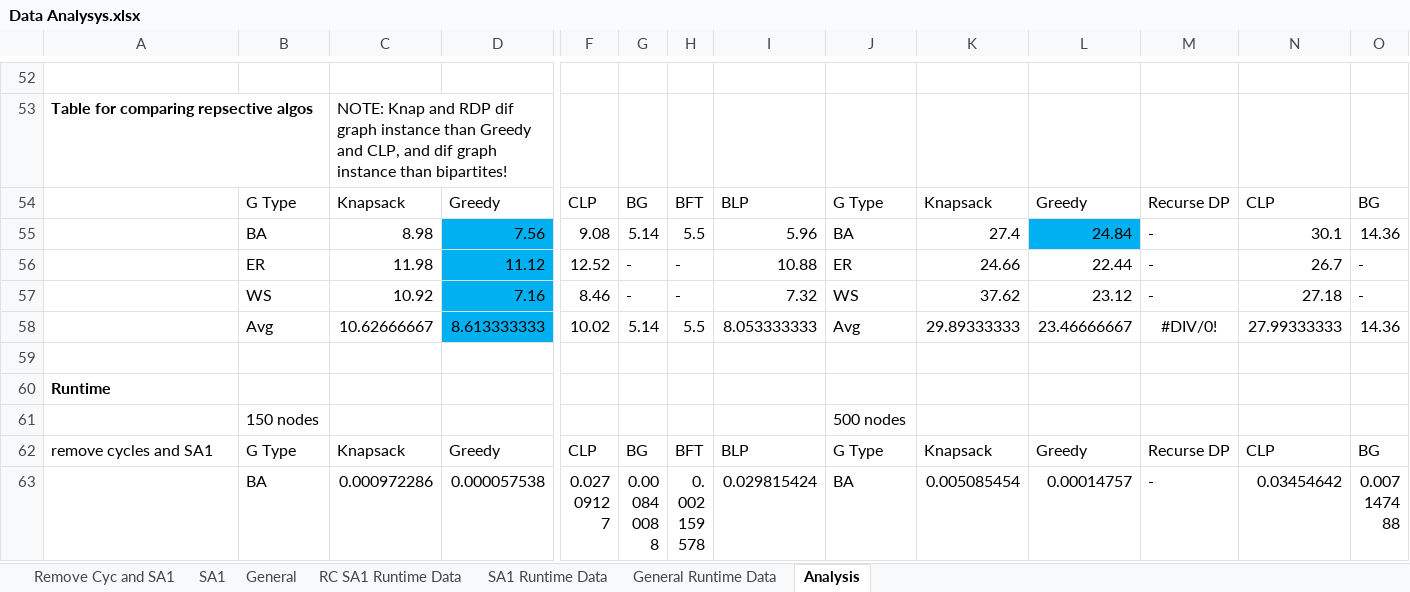
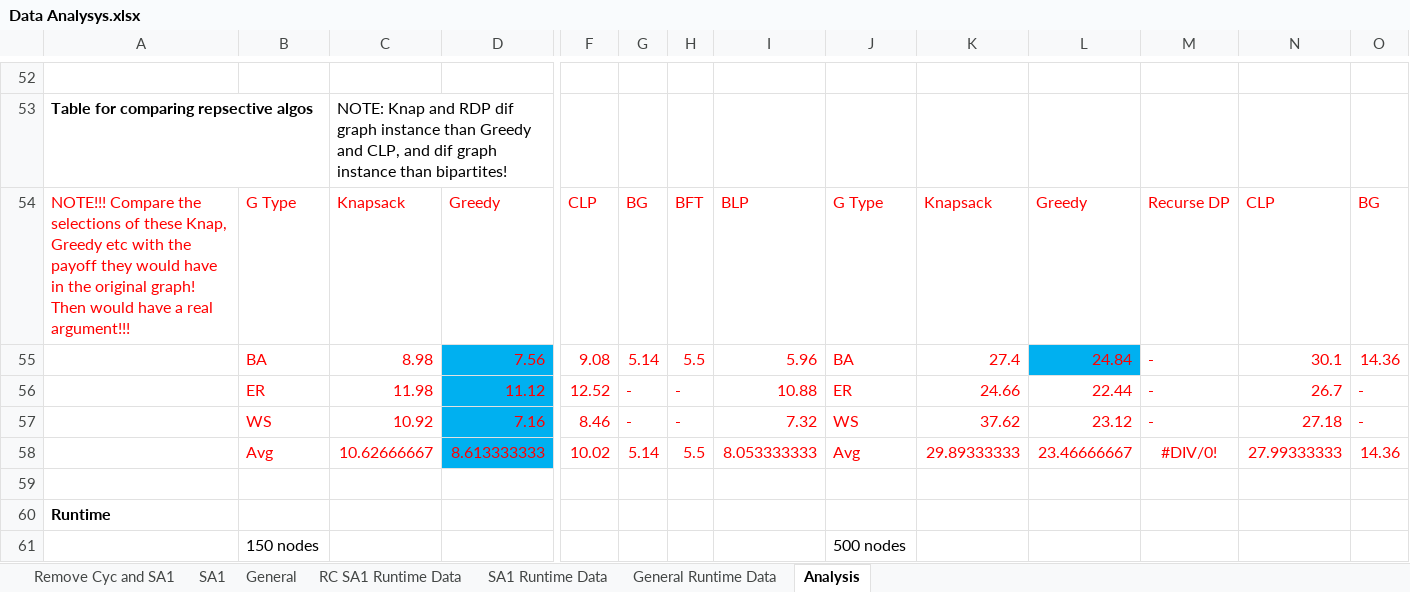
Before and after one commit to hancockki/Overexposure, an Excel workbook: currently_in_use/Data Analysys.xlsx, sheet Analysis, drawn as a sheet; only a part is shown, gaps mark what is left out; the shorter side is filled out with more unchanged rows; values as stored, in another font and other column widths than the file's, no borders; conditional formats not drawn; the diff covers the shown part only; the diff names each change by its address in the sheet, - before the commit and + after, or states it on an @@ line.

Commit message:
standardize seed set output and calculate payoff based on unmodified graph for all seed sets of algorithms

```diff
--- a/currently_in_use/Data Analysys.xlsx (sheet Analysis)
+++ b/currently_in_use/Data Analysys.xlsx (sheet Analysis)
-A54: (empty)
+A54: NOTE!!! Compare the selections of these Knap, Greedy etc with the payoff they would have in the original graph! Then would have a real argument!!!
-B54:O54 text colour: black
+B54:O54 text colour: #FF0000
-B55:D58 text colour: black
+B55:D58 text colour: #FF0000
-F55:O58 text colour: black
+F55:O58 text colour: #FF0000
```
Also changed, not shown: cell formats elsewhere in this sheet, 9 other files.
